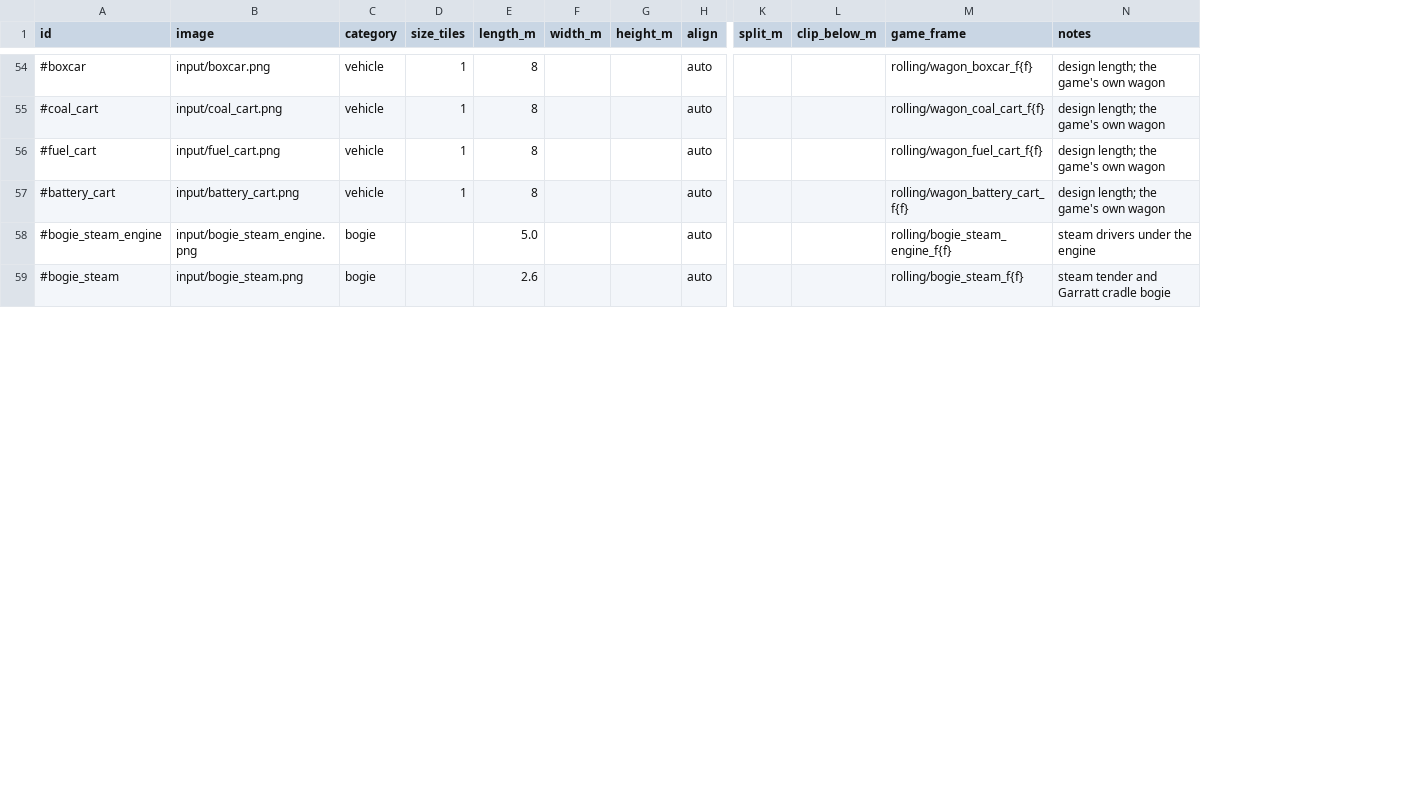
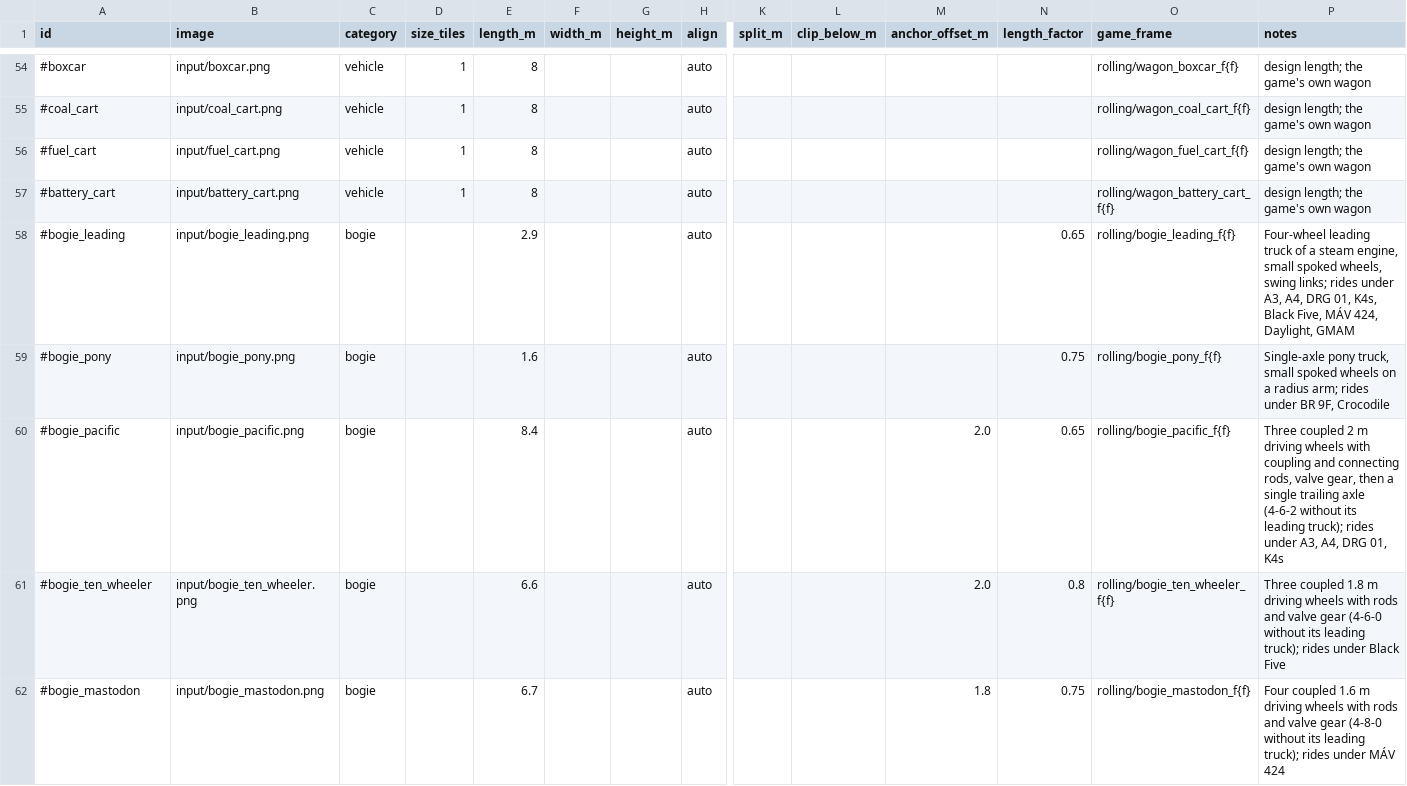
Before and after one commit to Szazso444/terepasztal, a CSV file: tools/asset-pipeline/assets.csv, drawn as a sheet; only a part is shown, gaps mark what is left out; addresses are those after the commit; rows hold the shown columns only; the diff covers the shown part only; the diff names each change by its address in the sheet, - before the commit and + after, or states it on an @@ line.

```diff
--- a/tools/asset-pipeline/assets.csv
+++ b/tools/asset-pipeline/assets.csv
+column M (anchor_offset_m), row 62: 1.8
+column N (length_factor), row 58: 0.65; row 62: 0.75
-A58 (id): #bogie_steam_engine
+A58 (id): #bogie_leading
-B58 (image): input/bogie_steam_engine.png
+B58 (image): input/bogie_leading.png
-E58 (length_m): 5.0
+E58 (length_m): 2.9
-O58 (game_frame): rolling/bogie_steam_engine_f{f}
+O58 (game_frame): rolling/bogie_leading_f{f}
-P58 (notes): steam drivers under the engine
+P58 (notes): Four-wheel leading truck of a steam engine, small spoked wheels, swing links; rides under A3, A4, DRG 01, K4s, Black Five, MÁV 424, Daylight, GMAM
+row 59: #bogie_pony | input/bogie_pony.png | bogie |  | 1.6 |  |  | auto |  |  |  | 0.75 | rolling/bogie_pony_f{f} | Single-axle pony truck, small spoked wheels on a radius arm; rides under BR 9F, Crocodile
+row 60: #bogie_pacific | input/bogie_pacific.png | bogie |  | 8.4 |  |  | auto |  |  | 2.0 | 0.65 | rolling/bogie_pacific_f{f} | Three coupled 2 m driving wheels with coupling and connecting rods, valve gear, then a single trailing axle (4-6-2 without its leading truck); rides under A3, A4, DRG 01, K4s
+row 61: #bogie_ten_wheeler | input/bogie_ten_wheeler.png | bogie |  | 6.6 |  |  | auto |  |  | 2.0 | 0.8 | rolling/bogie_ten_wheeler_f{f} | Three coupled 1.8 m driving wheels with rods and valve gear (4-6-0 without its leading truck); rides under Black Five
-A62 (id): #bogie_steam
+A62 (id): #bogie_mastodon
-B62 (image): input/bogie_steam.png
+B62 (image): input/bogie_mastodon.png
-E62 (length_m): 2.6
+E62 (length_m): 6.7
-O62 (game_frame): rolling/bogie_steam_f{f}
+O62 (game_frame): rolling/bogie_mastodon_f{f}
-P62 (notes): steam tender and Garratt cradle bogie
+P62 (notes): Four coupled 1.6 m driving wheels with rods and valve gear (4-8-0 without its leading truck); rides under MÁV 424
```
Also changed, not shown: 13 added rows, 3 removed rows and 21 edited cells elsewhere in this file, 17 other files.
